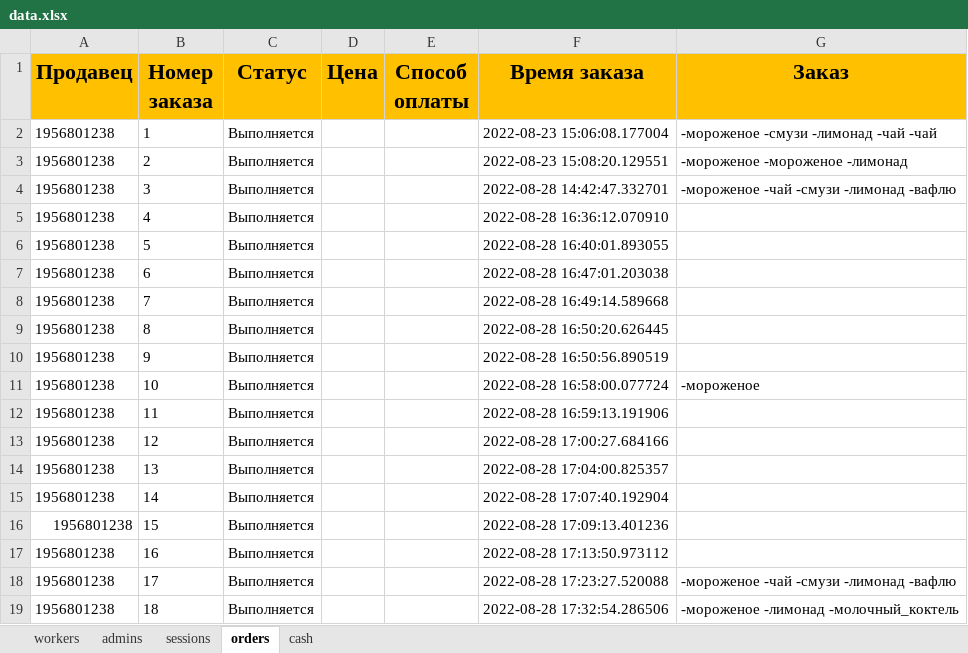
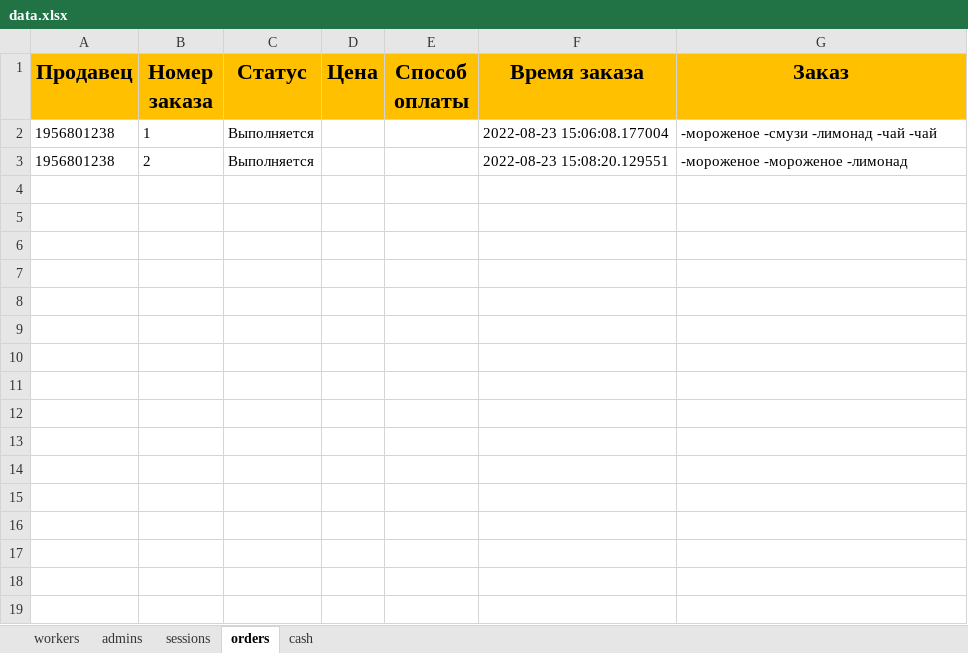
Before and after one commit to ElishaFlacon/telegram-bot-coffee-cafe, an Excel workbook: data/data.xlsx, sheet orders, drawn as a sheet; values as stored, in another font and other column widths than the file's, no borders; the diff names each change by its address in the sheet, - before the commit and + after, or states it on an @@ line.

```diff
--- a/data/data.xlsx (sheet orders)
+++ b/data/data.xlsx (sheet orders)
-row 4: 1956801238 | 3 | Выполняется |  |  | 2022-08-28 14:42:47.332701 | -мороженое -чай -смузи -лимонад -вафлю
-row 5: 1956801238 | 4 | Выполняется |  |  | 2022-08-28 16:36:12.070910
-row 6: 1956801238 | 5 | Выполняется |  |  | 2022-08-28 16:40:01.893055
-row 7: 1956801238 | 6 | Выполняется |  |  | 2022-08-28 16:47:01.203038
-row 8: 1956801238 | 7 | Выполняется |  |  | 2022-08-28 16:49:14.589668
-row 9: 1956801238 | 8 | Выполняется |  |  | 2022-08-28 16:50:20.626445
-row 10: 1956801238 | 9 | Выполняется |  |  | 2022-08-28 16:50:56.890519
-row 11: 1956801238 | 10 | Выполняется |  |  | 2022-08-28 16:58:00.077724 | -мороженое
-row 12: 1956801238 | 11 | Выполняется |  |  | 2022-08-28 16:59:13.191906
-row 13: 1956801238 | 12 | Выполняется |  |  | 2022-08-28 17:00:27.684166
-row 14: 1956801238 | 13 | Выполняется |  |  | 2022-08-28 17:04:00.825357
-row 15: 1956801238 | 14 | Выполняется |  |  | 2022-08-28 17:07:40.192904
-row 16: 1956801238 | 15 | Выполняется |  |  | 2022-08-28 17:09:13.401236
-row 17: 1956801238 | 16 | Выполняется |  |  | 2022-08-28 17:13:50.973112
-row 18: 1956801238 | 17 | Выполняется |  |  | 2022-08-28 17:23:27.520088 | -мороженое -чай -смузи -лимонад -вафлю
-row 19: 1956801238 | 18 | Выполняется |  |  | 2022-08-28 17:32:54.286506 | -мороженое -лимонад -молочный_коктель
```
Also changed, not shown: sheet workers, 5 other files.
